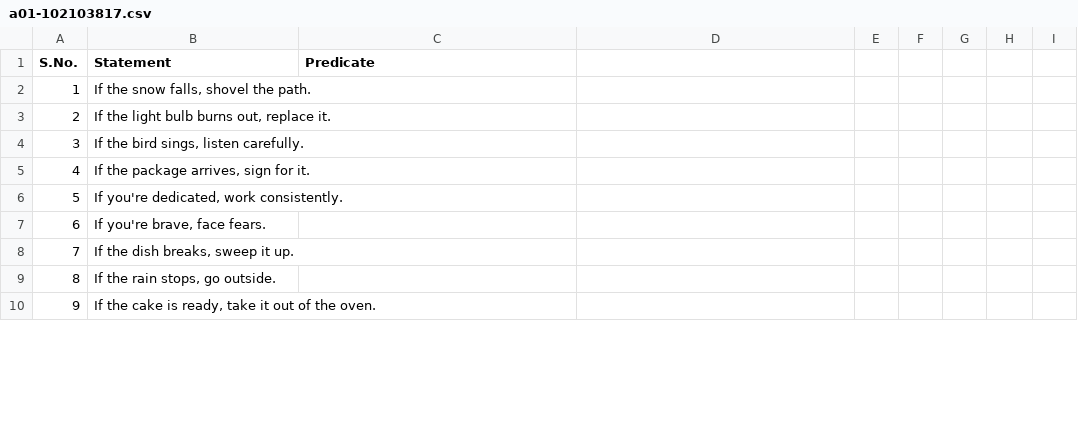
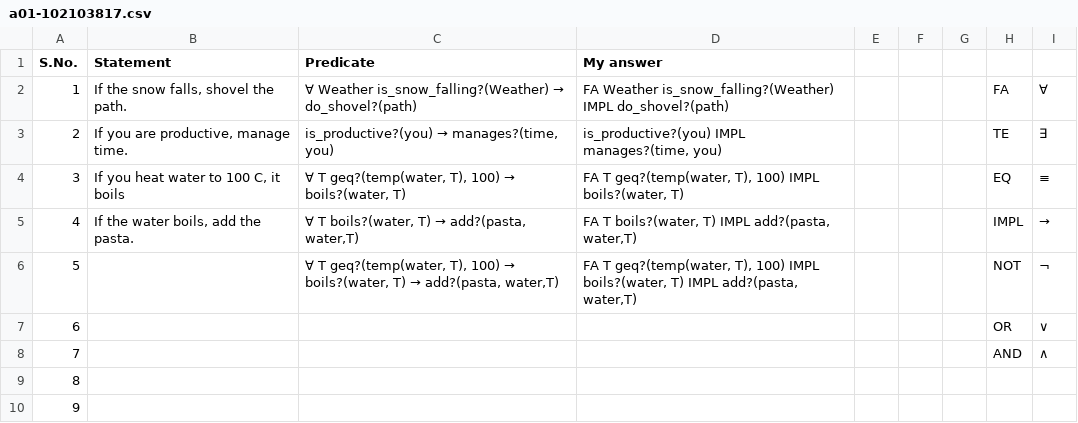
Before and after one commit to tiet-uta027/a01, a CSV file: a01-102103817.csv, drawn as a sheet; only a part is shown; the diff covers the shown part only.

Commit message:
Add files via upload

```diff
--- a/a01-102103817.csv
+++ b/a01-102103817.csv
@@ -1,10 +1,10 @@
-S.No.,Statement,Predicate
-1,"If the snow falls, shovel the path.",
-2,"If the light bulb burns out, replace it.",
-3,"If the bird sings, listen carefully.",
-4,"If the package arrives, sign for it.",
-5,"If you're dedicated, work consistently.",
-6,"If you're brave, face fears.",
-7,"If the dish breaks, sweep it up.",
-8,"If the rain stops, go outside.",
-9,"If the cake is ready, take it out of the oven.",
+S.No.,Statement,Predicate,My answer,,,,,
+1,"If the snow falls, shovel the path.",∀ Weather is_snow_falling?(Weather) → do_shovel?(path),FA Weather is_snow_falling?(Weather) IMPL do_shovel?(path),,,,FA,∀
+2,"If you are productive, manage time.","is_productive?(you) → manages?(time, you)","is_productive?(you) IMPL manages?(time, you)",,,,TE,∃
+3,"If you heat water to 100 C, it boils","∀ T geq?(temp(water, T), 100) →  boils?(water, T)","FA T geq?(temp(water, T), 100) IMPL  boils?(water, T)",,,,EQ,≡
+4,"If the water boils, add the pasta.","∀ T boils?(water, T) → add?(pasta, water,T)","FA T boils?(water, T) IMPL add?(pasta, water,T)",,,,IMPL,→
+5,,"∀ T geq?(temp(water, T), 100) →  boils?(water, T) → add?(pasta, water,T)","FA T geq?(temp(water, T), 100) IMPL  boils?(water, T) IMPL add?(pasta, water,T)",,,,NOT,¬
+6,,,,,,,OR,∨
+7,,,,,,,AND,∧
+8,,,,,,,,
+9,,,,,,,,
```
Also changed, not shown: 66 edited cells elsewhere in this file.
